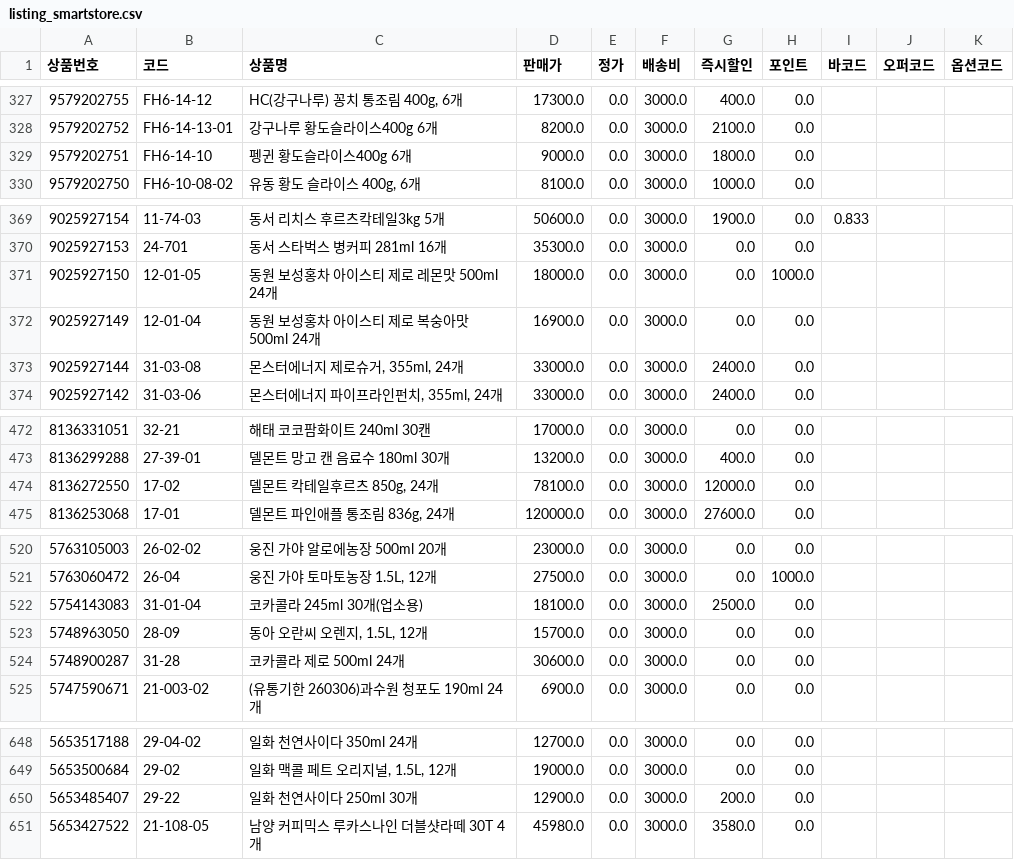
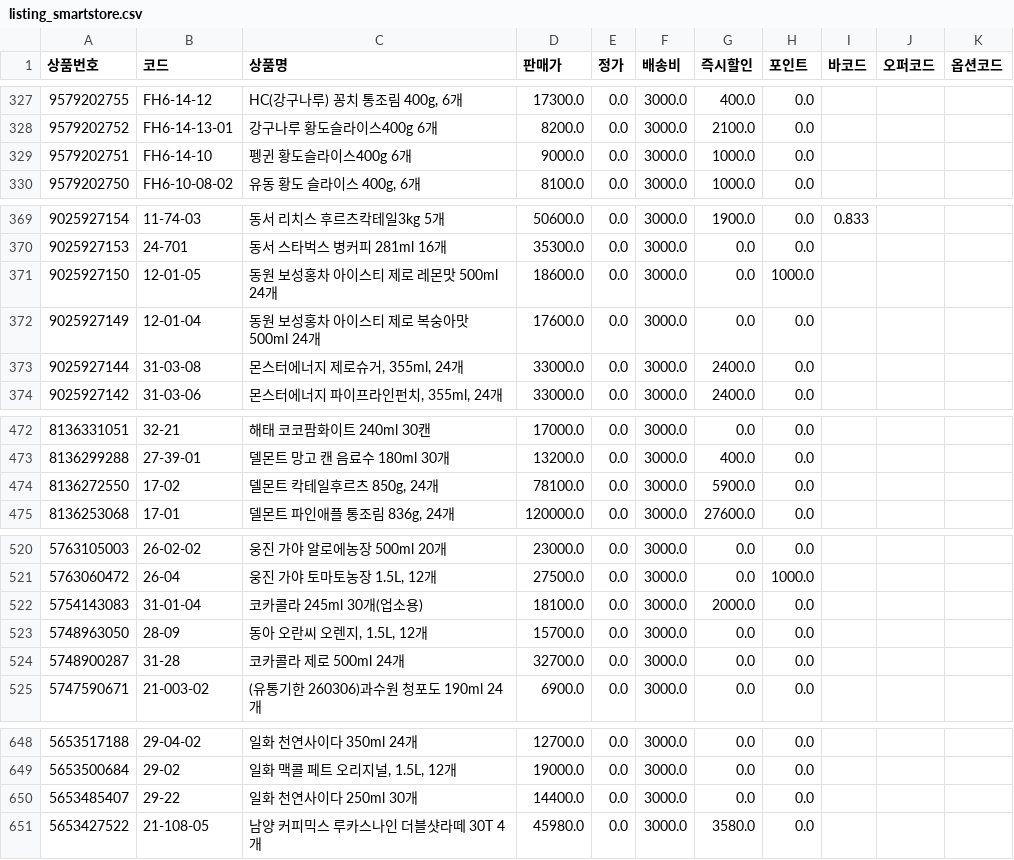
Before and after one commit to OURPROJECTDAO/work-automation-app, a CSV file: reference/listing_smartstore.csv, drawn as a sheet; only a part is shown, gaps mark what is left out; the diff covers the shown part only.

Commit message:
data(listing): smartstore 갱신 (759건)

```diff
--- a/reference/listing_smartstore.csv
+++ b/reference/listing_smartstore.csv
@@ -328,3 +328,3 @@
 9579202752,FH6-14-13-01,강구나루 황도슬라이스400g 6개,8200.0,0.0,3000.0,2100.0,0.0,,,
-9579202751,FH6-14-10,펭귄 황도슬라이스400g 6개,9000.0,0.0,3000.0,1800.0,0.0,,,
+9579202751,FH6-14-10,펭귄 황도슬라이스400g 6개,9000.0,0.0,3000.0,1000.0,0.0,,,
 9579202750,FH6-10-08-02,"유동 황도 슬라이스 400g, 6개",8100.0,0.0,3000.0,1000.0,0.0,,,
@@ -370,4 +370,4 @@
 9025927153,24-701,동서 스타벅스 병커피 281ml 16개,35300.0,0.0,3000.0,0.0,0.0,,,
-9025927150,12-01-05,동원 보성홍차 아이스티 제로 레몬맛 500ml 24개,18000.0,0.0,3000.0,0.0,1000.0,,,
-9025927149,12-01-04,동원 보성홍차 아이스티 제로 복숭아맛 500ml 24개,16900.0,0.0,3000.0,0.0,0.0,,,
+9025927150,12-01-05,동원 보성홍차 아이스티 제로 레몬맛 500ml 24개,18600.0,0.0,3000.0,0.0,1000.0,,,
+9025927149,12-01-04,동원 보성홍차 아이스티 제로 복숭아맛 500ml 24개,17600.0,0.0,3000.0,0.0,0.0,,,
 9025927144,31-03-08,"몬스터에너지 제로슈거, 355ml, 24개",33000.0,0.0,3000.0,2400.0,0.0,,,
@@ -473,3 +473,3 @@
 8136299288,27-39-01,델몬트 망고 캔 음료수 180ml 30개,13200.0,0.0,3000.0,400.0,0.0,,,
-8136272550,17-02,"델몬트 칵테일후르츠 850g, 24개",78100.0,0.0,3000.0,12000.0,0.0,,,
+8136272550,17-02,"델몬트 칵테일후르츠 850g, 24개",78100.0,0.0,3000.0,5900.0,0.0,,,
 8136253068,17-01,"델몬트 파인애플 통조림 836g, 24개",120000.0,0.0,3000.0,27600.0,0.0,,,
@@ -521,5 +521,5 @@
 5763060472,26-04,"웅진 가야 토마토농장 1.5L, 12개",27500.0,0.0,3000.0,0.0,1000.0,,,
-5754143083,31-01-04,코카콜라 245ml 30개(업소용),18100.0,0.0,3000.0,2500.0,0.0,,,
+5754143083,31-01-04,코카콜라 245ml 30개(업소용),18100.0,0.0,3000.0,2000.0,0.0,,,
 5748963050,28-09,"동아 오란씨 오렌지, 1.5L, 12개",15700.0,0.0,3000.0,0.0,0.0,,,
-5748900287,31-28,코카콜라 제로 500ml 24개,30600.0,0.0,3000.0,0.0,0.0,,,
+5748900287,31-28,코카콜라 제로 500ml 24개,32700.0,0.0,3000.0,0.0,0.0,,,
 5747590671,21-003-02,(유통기한 260306)과수원 청포도 190ml 24개,6900.0,0.0,3000.0,0.0,0.0,,,
@@ -649,3 +649,3 @@
 5653500684,29-02,"일화 맥콜 페트 오리지널, 1.5L, 12개",19000.0,0.0,3000.0,0.0,0.0,,,
-5653485407,29-22,일화 천연사이다 250ml 30개,12900.0,0.0,3000.0,200.0,0.0,,,
+5653485407,29-22,일화 천연사이다 250ml 30개,14400.0,0.0,3000.0,0.0,0.0,,,
 5653427522,21-108-05,남양 커피믹스 루카스나인 더블샷라떼 30T 4개,45980.0,0.0,3000.0,3580.0,0.0,,,
```
Also changed, not shown: 10 edited cells elsewhere in this file.
